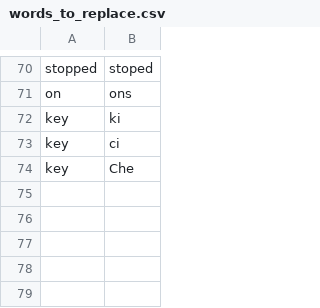
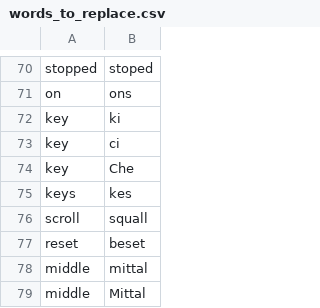
Before and after one commit to DarinM223/community, a CSV file: settings/words_to_replace.csv, drawn as a sheet; only a part is shown, gaps mark what is left out; the diff names each change by its address in the sheet, - before the commit and + after, or states it on an @@ line.

```diff
--- a/settings/words_to_replace.csv
+++ b/settings/words_to_replace.csv
+row 75: keys | kes
+row 76: scroll | squall
+row 77: reset | beset
+row 78: middle | mittal
+row 79: middle | Mittal
```
Also changed, not shown: 4 other files.
